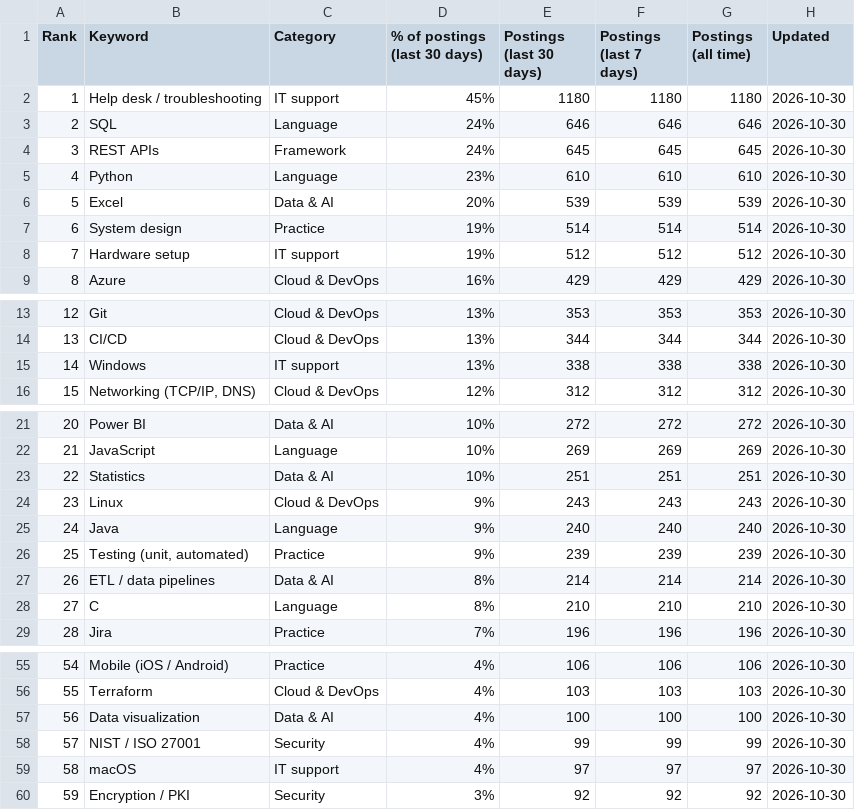
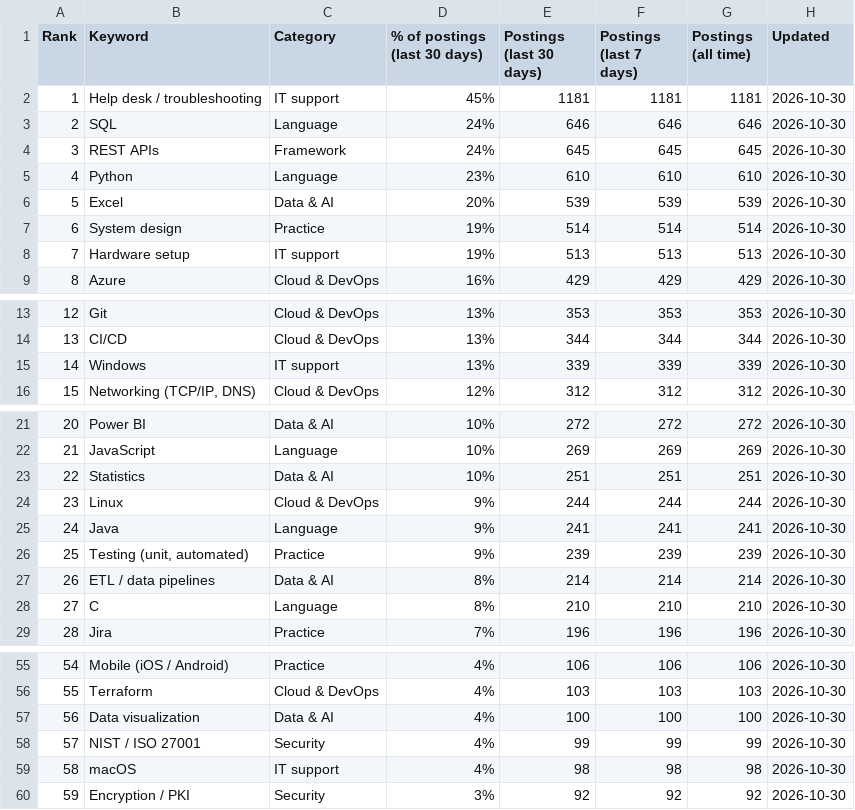
Before and after one commit to sagarh12/canada-jobs-feed, a CSV file: feed/keywords.csv, drawn as a sheet; only a part is shown, gaps mark what is left out; the diff covers the shown part only.

```diff
--- a/feed/keywords.csv
+++ b/feed/keywords.csv
@@ -1,3 +1,3 @@
 Rank,Keyword,Category,% of postings (last 30 days),Postings (last 30 days),Postings (last 7 days),Postings (all time),Updated
-1,Help desk / troubleshooting,IT support,45%,1180,1180,1180,2026-10-30
+1,Help desk / troubleshooting,IT support,45%,1181,1181,1181,2026-10-30
 2,SQL,Language,24%,646,646,646,2026-10-30
@@ -7,3 +7,3 @@ Rank,Keyword,Category,% of postings (last 30 days),Postings (last 30 days),Posti
 6,System design,Practice,19%,514,514,514,2026-10-30
-7,Hardware setup,IT support,19%,512,512,512,2026-10-30
+7,Hardware setup,IT support,19%,513,513,513,2026-10-30
 8,Azure,Cloud & DevOps,16%,429,429,429,2026-10-30
@@ -14,3 +14,3 @@ Rank,Keyword,Category,% of postings (last 30 days),Postings (last 30 days),Posti
 13,CI/CD,Cloud & DevOps,13%,344,344,344,2026-10-30
-14,Windows,IT support,13%,338,338,338,2026-10-30
+14,Windows,IT support,13%,339,339,339,2026-10-30
 15,"Networking (TCP/IP, DNS)",Cloud & DevOps,12%,312,312,312,2026-10-30
@@ -23,4 +23,4 @@ Rank,Keyword,Category,% of postings (last 30 days),Postings (last 30 days),Posti
 22,Statistics,Data & AI,10%,251,251,251,2026-10-30
-23,Linux,Cloud & DevOps,9%,243,243,243,2026-10-30
-24,Java,Language,9%,240,240,240,2026-10-30
+23,Linux,Cloud & DevOps,9%,244,244,244,2026-10-30
+24,Java,Language,9%,241,241,241,2026-10-30
 25,"Testing (unit, automated)",Practice,9%,239,239,239,2026-10-30
@@ -58,3 +58,3 @@ Rank,Keyword,Category,% of postings (last 30 days),Postings (last 30 days),Posti
 57,NIST / ISO 27001,Security,4%,99,99,99,2026-10-30
-58,macOS,IT support,4%,97,97,97,2026-10-30
+58,macOS,IT support,4%,98,98,98,2026-10-30
 59,Encryption / PKI,Security,3%,92,92,92,2026-10-30
```
Also changed, not shown: 2 edited cells elsewhere in this file, 3 other files.
